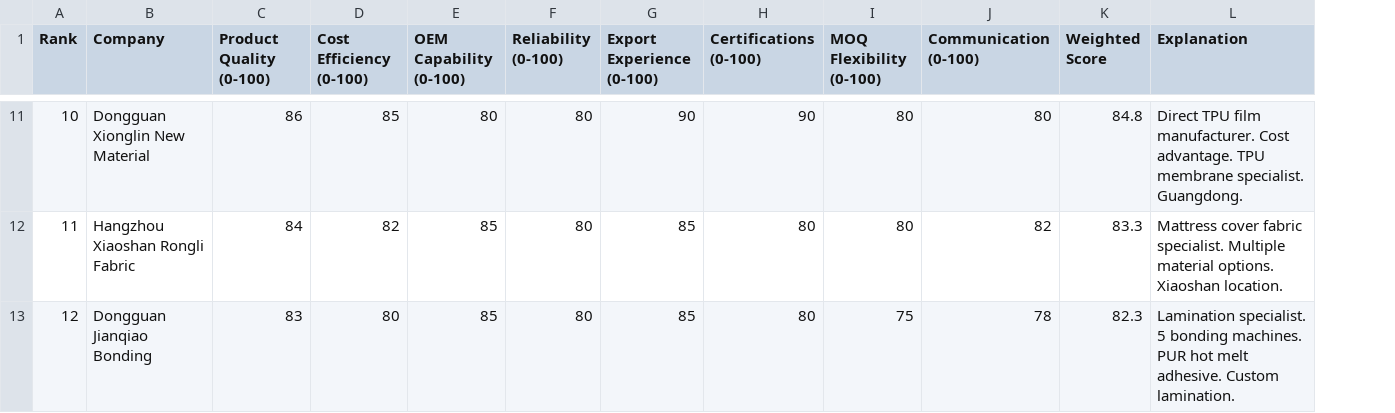
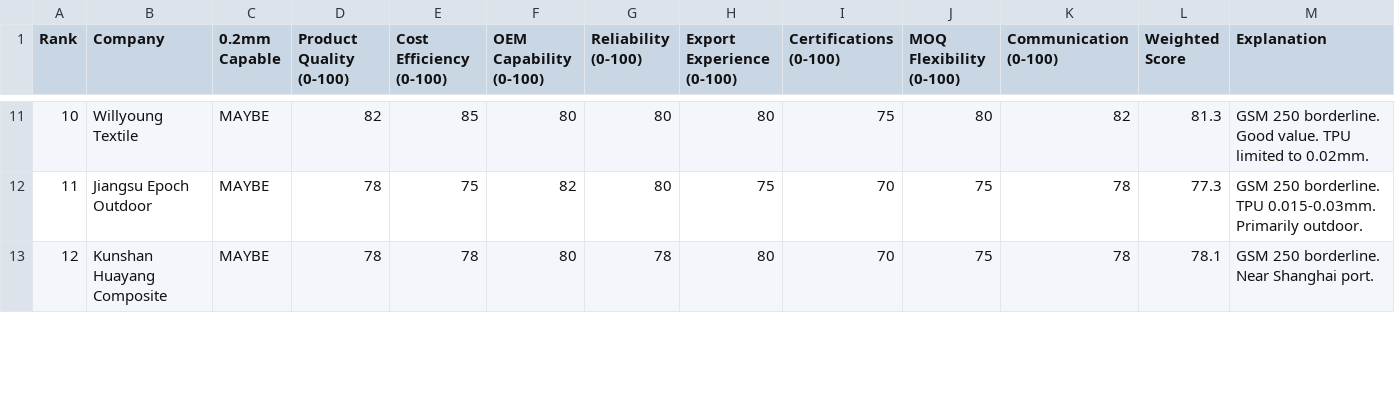
Before and after one commit to amanem-saga/somnia, a CSV file: supplier_ranking.csv, drawn as a sheet; only a part is shown, gaps mark what is left out; addresses are those after the commit; the diff covers the shown part only; the diff names each change by its address in the sheet, - before the commit and + after, or states it on an @@ line.

```diff
--- a/supplier_ranking.csv
+++ b/supplier_ranking.csv
+column C (0.2mm Capable), rows 11-13: all MAYBE
-B11 (Company): Dongguan Xionglin New Material
+B11 (Company): Willyoung Textile
-D11 (Product Quality (0-100)): 86
+D11 (Product Quality (0-100)): 82
-H11 (Export Experience (0-100)): 90
+H11 (Export Experience (0-100)): 80
-I11 (Certifications (0-100)): 90
+I11 (Certifications (0-100)): 75
-K11 (Communication (0-100)): 80
+K11 (Communication (0-100)): 82
-L11 (Weighted Score): 84.8
+L11 (Weighted Score): 81.3
-M11 (Explanation): Direct TPU film manufacturer. Cost advantage. TPU membrane specialist. Guangdong.
+M11 (Explanation): GSM 250 borderline. Good value. TPU limited to 0.02mm.
-B12 (Company): Hangzhou Xiaoshan Rongli Fabric
+B12 (Company): Jiangsu Epoch Outdoor
-D12 (Product Quality (0-100)): 84
+D12 (Product Quality (0-100)): 78
-E12 (Cost Efficiency (0-100)): 82
+E12 (Cost Efficiency (0-100)): 75
-F12 (OEM Capability (0-100)): 85
+F12 (OEM Capability (0-100)): 82
-H12 (Export Experience (0-100)): 85
+H12 (Export Experience (0-100)): 75
-I12:I13 (Certifications (0-100)): 80
+I12:I13 (Certifications (0-100)): 70
-J12 (MOQ Flexibility (0-100)): 80
+J12 (MOQ Flexibility (0-100)): 75
-K12 (Communication (0-100)): 82
+K12 (Communication (0-100)): 78
-L12 (Weighted Score): 83.3
+L12 (Weighted Score): 77.3
-M12 (Explanation): Mattress cover fabric specialist. Multiple material options. Xiaoshan location.
+M12 (Explanation): GSM 250 borderline. TPU 0.015-0.03mm. Primarily outdoor.
-B13 (Company): Dongguan Jianqiao Bonding
+B13 (Company): Kunshan Huayang Composite
-D13 (Product Quality (0-100)): 83
+D13 (Product Quality (0-100)): 78
-E13 (Cost Efficiency (0-100)): 80
+E13 (Cost Efficiency (0-100)): 78
-F13 (OEM Capability (0-100)): 85
+F13 (OEM Capability (0-100)): 80
-G13 (Reliability (0-100)): 80
+G13 (Reliability (0-100)): 78
-H13 (Export Experience (0-100)): 85
+H13 (Export Experience (0-100)): 80
-L13 (Weighted Score): 82.3
+L13 (Weighted Score): 78.1
-M13 (Explanation): Lamination specialist. 5 bonding machines. PUR hot melt adhesive. Custom lamination.
+M13 (Explanation): GSM 250 borderline. Near Shanghai port.
```
Also changed, not shown: 150 edited cells elsewhere in this file, landed_costs.csv, manufacturing_costs.csv, 2 other files.
